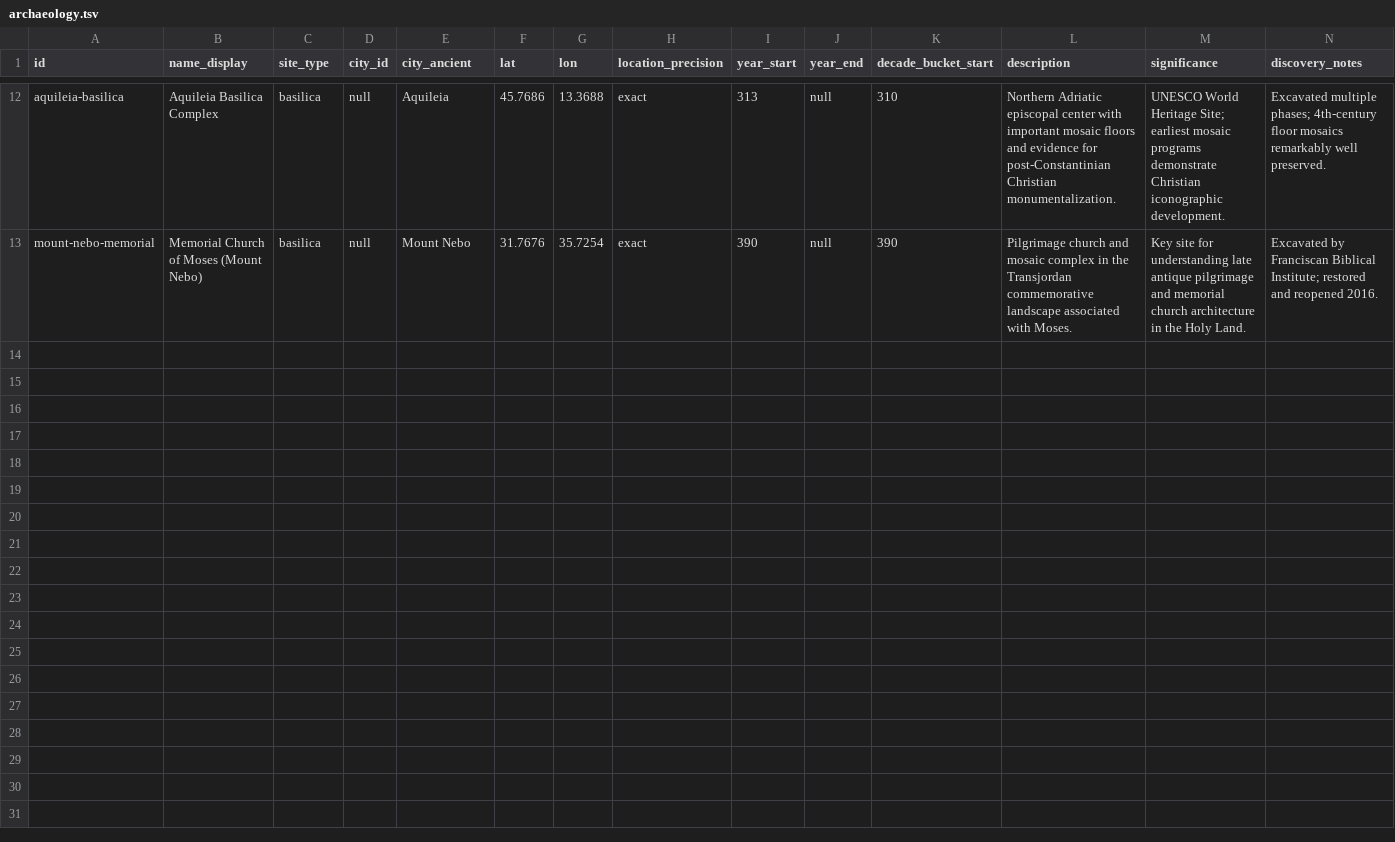
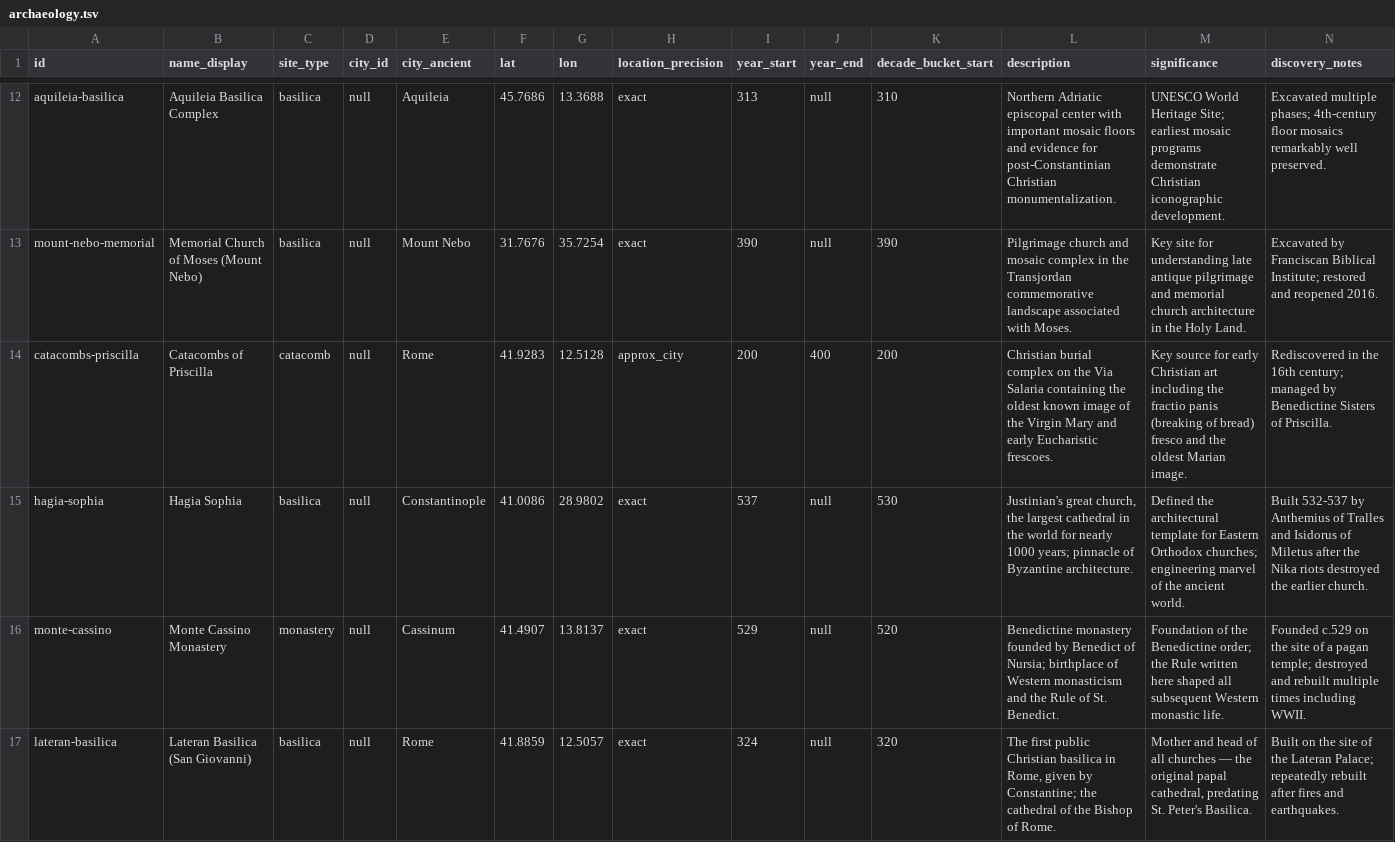
Before and after one commit to sethbam9/early-church, a TSV file: data/archaeology.tsv, drawn as a sheet; only a part is shown, gaps mark what is left out; rows hold the shown columns only; the diff covers the shown part only; the diff names each change by its address in the sheet, - before the commit and + after, or states it on an @@ line.

```diff
--- a/data/archaeology.tsv
+++ b/data/archaeology.tsv
+row 14: catacombs-priscilla | Catacombs of Priscilla | catacomb | null | Rome | 41.9283 | 12.5128 | approx_city | 200 | 400 | 200 | Christian burial complex on the Via Salaria containing the oldest known image of the Virgin Mary and early Eucharistic frescoes. | Key source for early Christian art including the fractio panis (breaking of bread) fresco and the oldest Marian image. | Rediscovered in the 16th century; managed by Benedictine Sisters of Priscilla.
+row 15: hagia-sophia | Hagia Sophia | basilica | null | Constantinople | 41.0086 | 28.9802 | exact | 537 | null | 530 | Justinian's great church, the largest cathedral in the world for nearly 1000 years; pinnacle of Byzantine architecture. | Defined the architectural template for Eastern Orthodox churches; engineering marvel of the ancient world. | Built 532-537 by Anthemius of Tralles and Isidorus of Miletus after the Nika riots destroyed the earlier church.
+row 16: monte-cassino | Monte Cassino Monastery | monastery | null | Cassinum | 41.4907 | 13.8137 | exact | 529 | null | 520 | Benedictine monastery founded by Benedict of Nursia; birthplace of Western monasticism and the Rule of St. Benedict. | Foundation of the Benedictine order; the Rule written here shaped all subsequent Western monastic life. | Founded c.529 on the site of a pagan temple; destroyed and rebuilt multiple times including WWII.
+row 17: lateran-basilica | Lateran Basilica (San Giovanni) | basilica | null | Rome | 41.8859 | 12.5057 | exact | 324 | null | 320 | The first public Christian basilica in Rome, given by Constantine; the cathedral of the Bishop of Rome. | Mother and head of all churches — the original papal cathedral, predating St. Peter's Basilica. | Built on the site of the Lateran Palace; repeatedly rebuilt after fires and earthquakes.
```
Also changed, not shown: 4 added rows elsewhere in this file, 1 other file.
